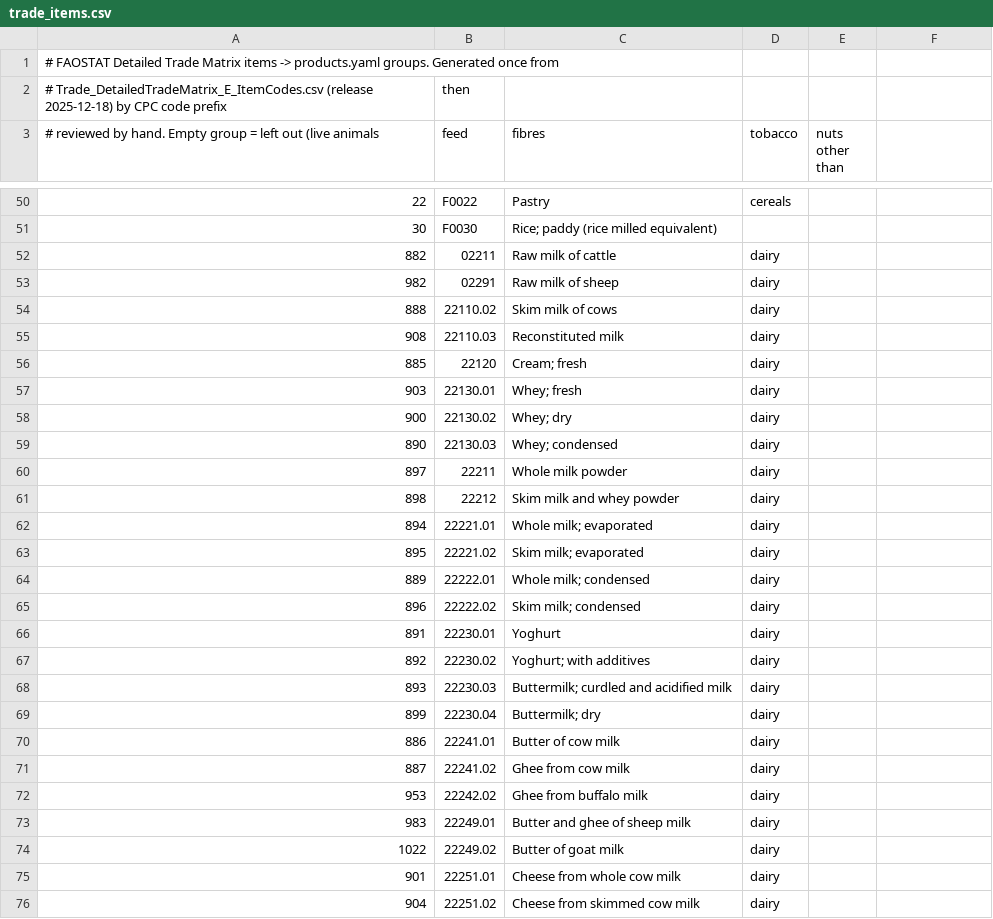
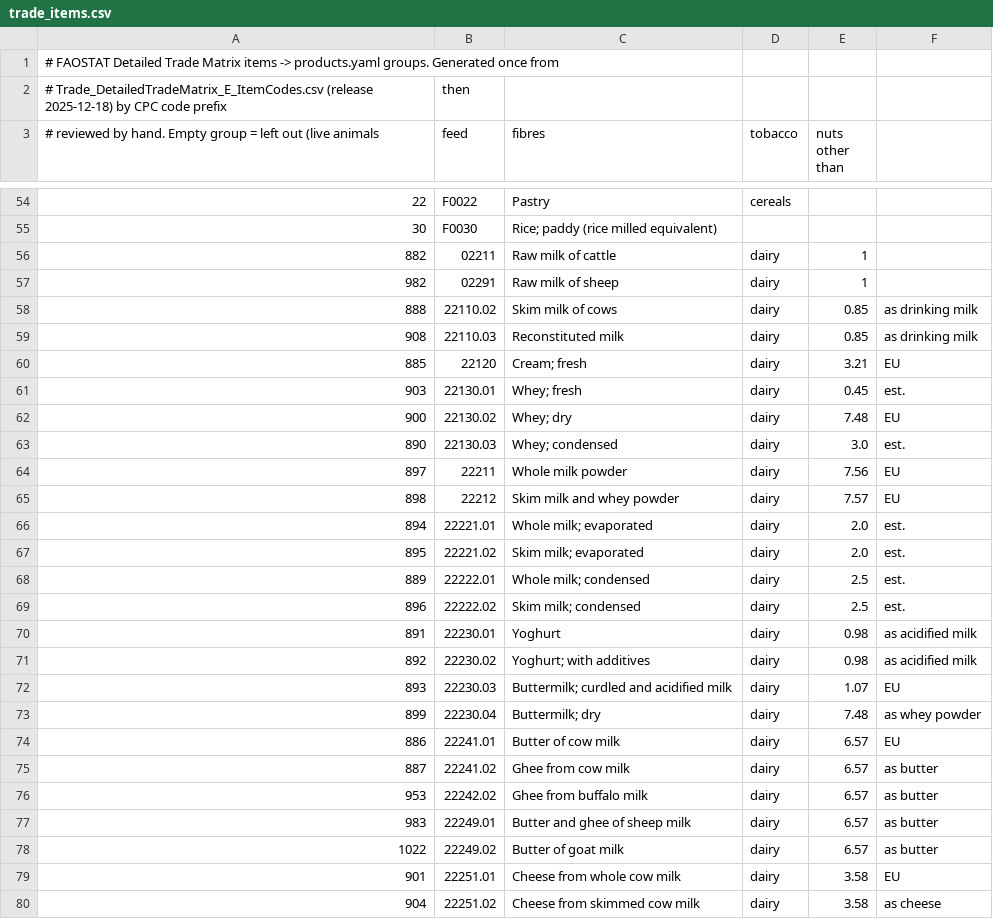
Before and after one commit to msblei/autonomy-atlas, a CSV file: pipeline/mappings/trade_items.csv, drawn as a sheet; only a part is shown, gaps mark what is left out; addresses are those after the commit; the diff covers the shown part only; the diff names each change by its address in the sheet, - before the commit and + after, or states it on an @@ line.

```diff
--- a/pipeline/mappings/trade_items.csv
+++ b/pipeline/mappings/trade_items.csv
-E56:E57 (nuts other than): (empty)
+E56:E57 (nuts other than): 1
-E58:E59 (nuts other than): (empty)
+E58:E59 (nuts other than): 0.85
-F58:F59: (empty)
+F58:F59: as drinking milk
-E60 (nuts other than): (empty)
+E60 (nuts other than): 3.21
-F60: (empty)
+F60: EU
-E61 (nuts other than): (empty)
+E61 (nuts other than): 0.45
-F61: (empty)
+F61: est.
-E62 (nuts other than): (empty)
+E62 (nuts other than): 7.48
-F62: (empty)
+F62: EU
-E63 (nuts other than): (empty)
+E63 (nuts other than): 3.0
-F63: (empty)
+F63: est.
-E64 (nuts other than): (empty)
+E64 (nuts other than): 7.56
-F64:F65: (empty)
+F64:F65: EU
-E65 (nuts other than): (empty)
+E65 (nuts other than): 7.57
-E66:E67 (nuts other than): (empty)
+E66:E67 (nuts other than): 2.0
-F66:F69: (empty)
+F66:F69: est.
-E68:E69 (nuts other than): (empty)
+E68:E69 (nuts other than): 2.5
-E70:E71 (nuts other than): (empty)
+E70:E71 (nuts other than): 0.98
-F70:F71: (empty)
+F70:F71: as acidified milk
-E72 (nuts other than): (empty)
+E72 (nuts other than): 1.07
-F72: (empty)
+F72: EU
-E73 (nuts other than): (empty)
+E73 (nuts other than): 7.48
-F73: (empty)
+F73: as whey powder
-E74:E78 (nuts other than): (empty)
+E74:E78 (nuts other than): 6.57
-F74: (empty)
+F74: EU
-F75:F78: (empty)
+F75:F78: as butter
-E79:E80 (nuts other than): (empty)
+E79:E80 (nuts other than): 3.58
-F79: (empty)
+F79: EU
-F80: (empty)
+F80: as cheese
```
Also changed, not shown: 4 added rows and 16 edited cells elsewhere in this file, 6 other files.
